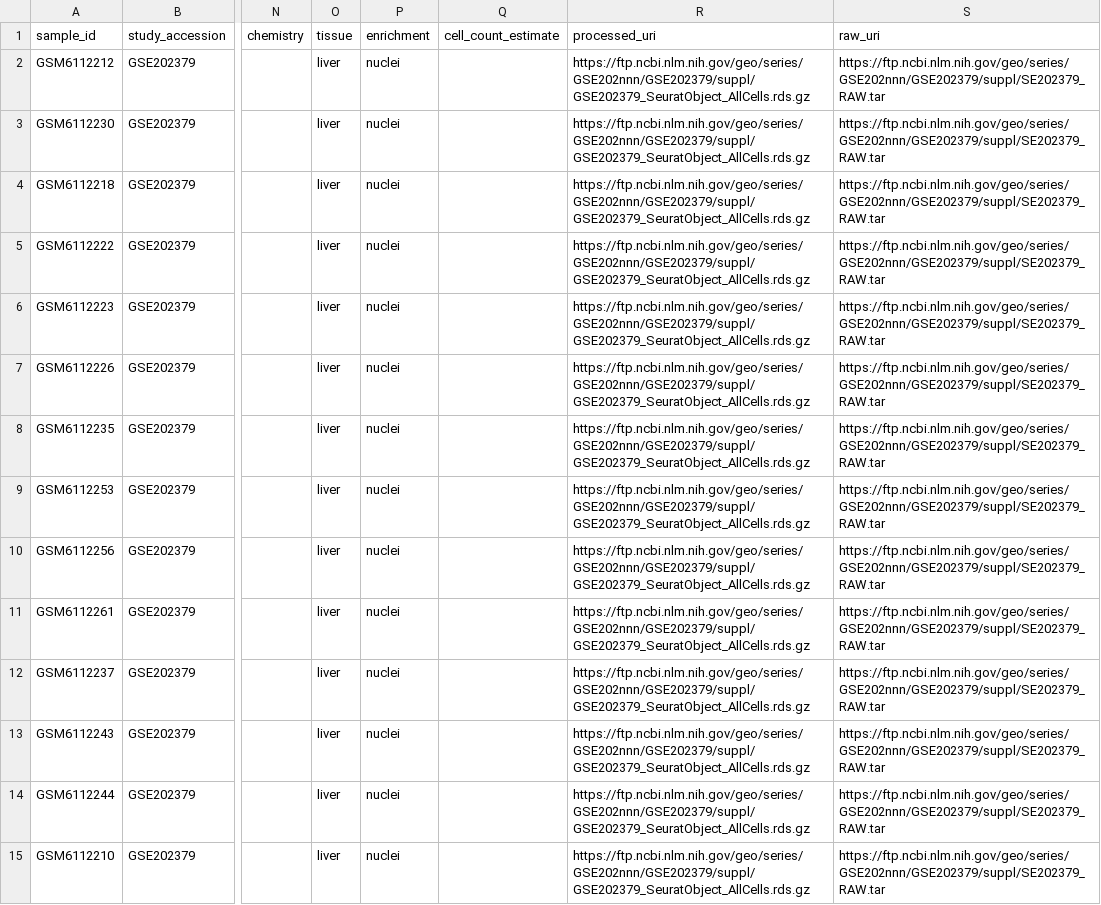
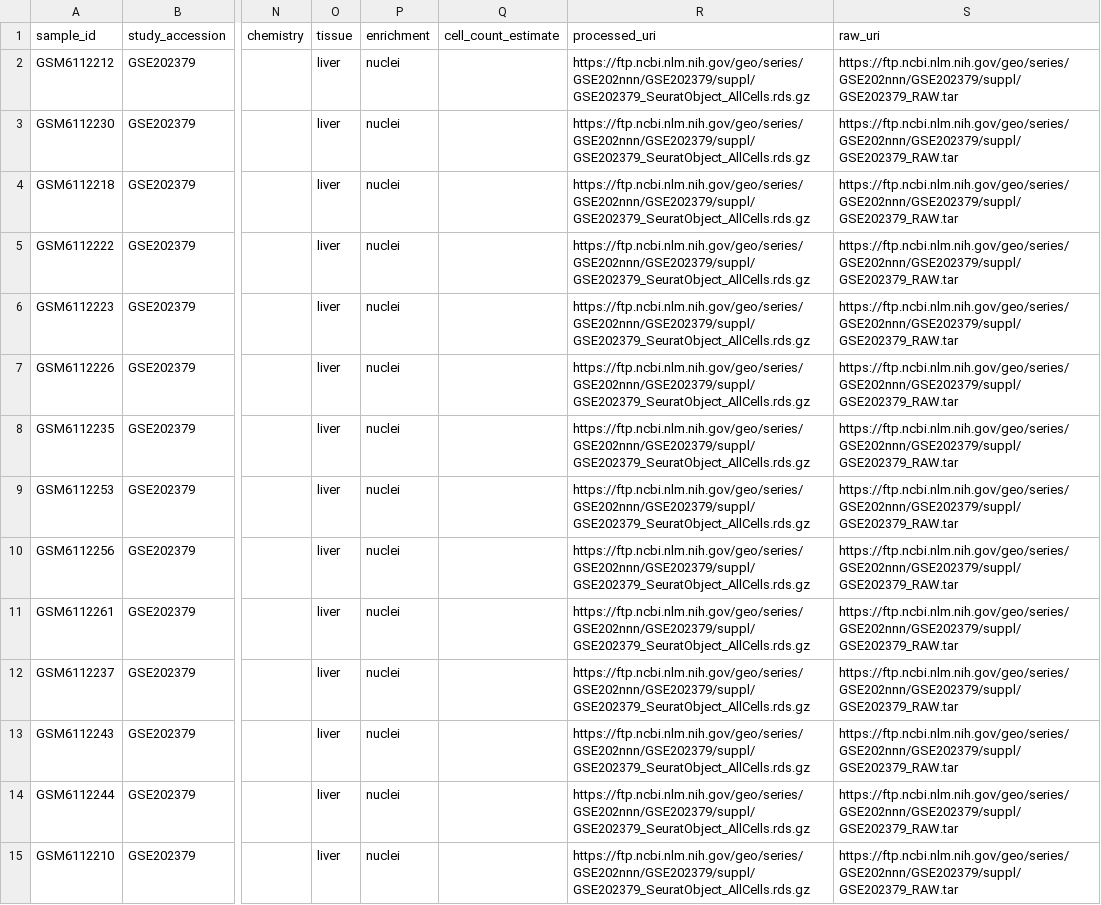
Before and after one commit to Ssdzem/scrnaseq_qc, a CSV file: config/liver_scRNAseq_metadata.merged.csv, drawn as a sheet; only a part is shown, gaps mark what is left out; the diff covers the shown part only; the diff names each change by its address in the sheet, - before the commit and + after, or states it on an @@ line.

```diff
--- a/config/liver_scRNAseq_metadata.merged.csv
+++ b/config/liver_scRNAseq_metadata.merged.csv
-S2:S15 (raw_uri): https://ftp.ncbi.nlm.nih.gov/geo/series/GSE202nnn/GSE202379/suppl/SE202379_RAW.tar
+S2:S15 (raw_uri): https://ftp.ncbi.nlm.nih.gov/geo/series/GSE202nnn/GSE202379/suppl/GSE202379_RAW.tar
```
Also changed, not shown: 45 edited cells elsewhere in this file, 2 other files.
